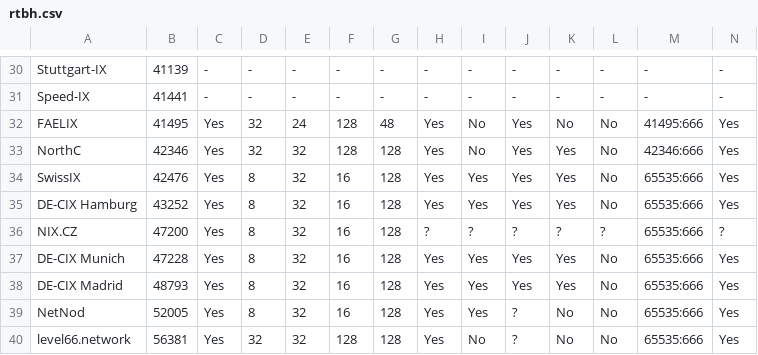
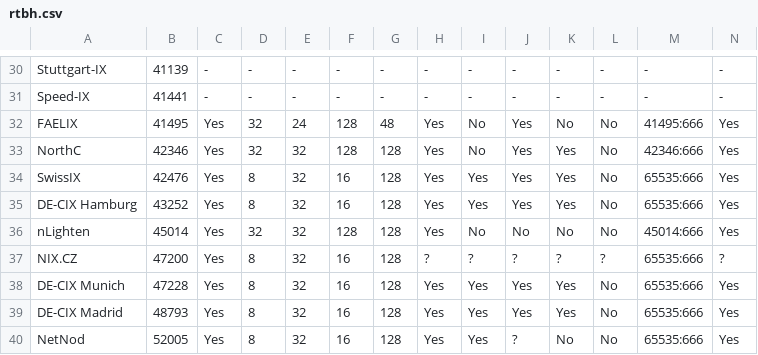
Before and after one commit to Remotely-Triggered-Black-Hole/rtbh, a CSV file: rtbh.csv, drawn as a sheet; only a part is shown, gaps mark what is left out; the shorter side is filled out with more unchanged rows; rows hold the shown columns only; the diff names each change by its address in the sheet, - before the commit and + after, or states it on an @@ line.

Commit message:
Update rtbh.csv with new entries and data
Added 45014

```diff
--- a/rtbh.csv
+++ b/rtbh.csv
+row 36: nLighten | 45014 | Yes | 32 | 32 | 128 | 128 | Yes | No | No | No | No | 45014:666 | Yes
```
